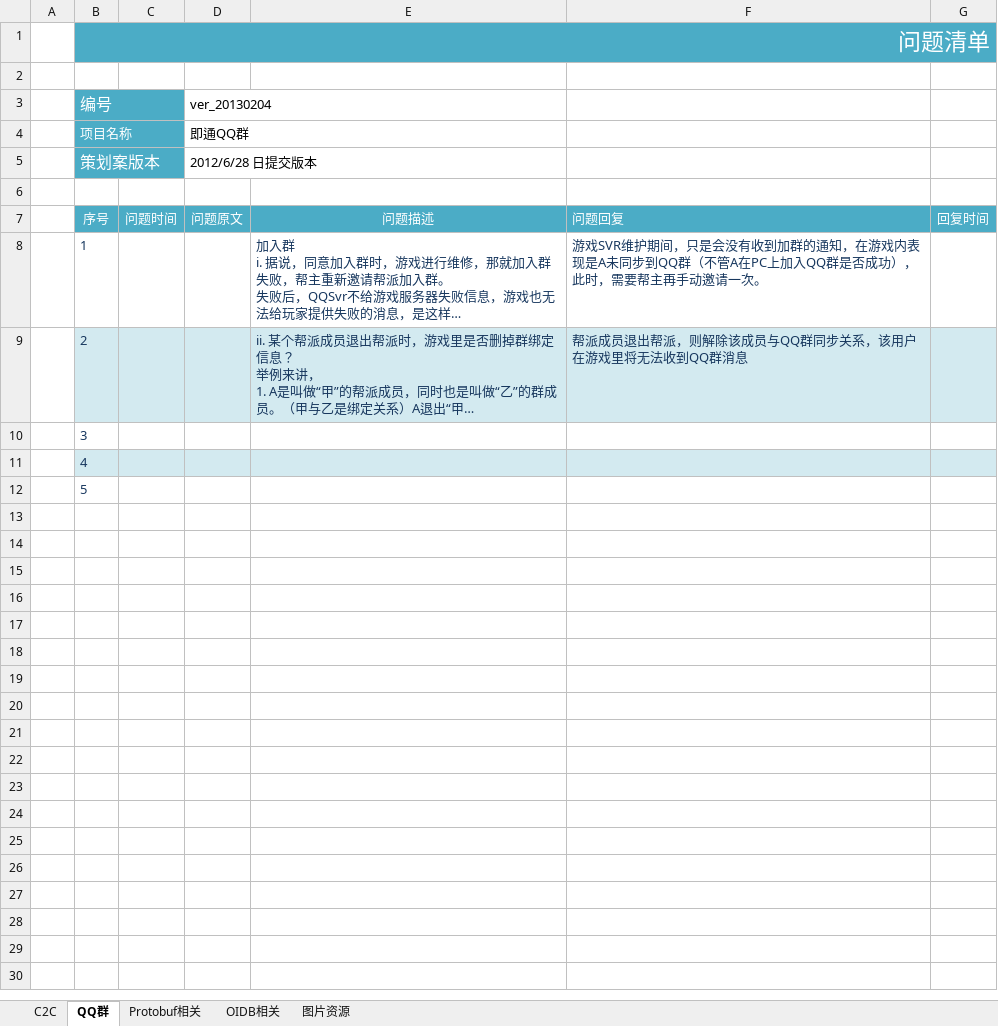
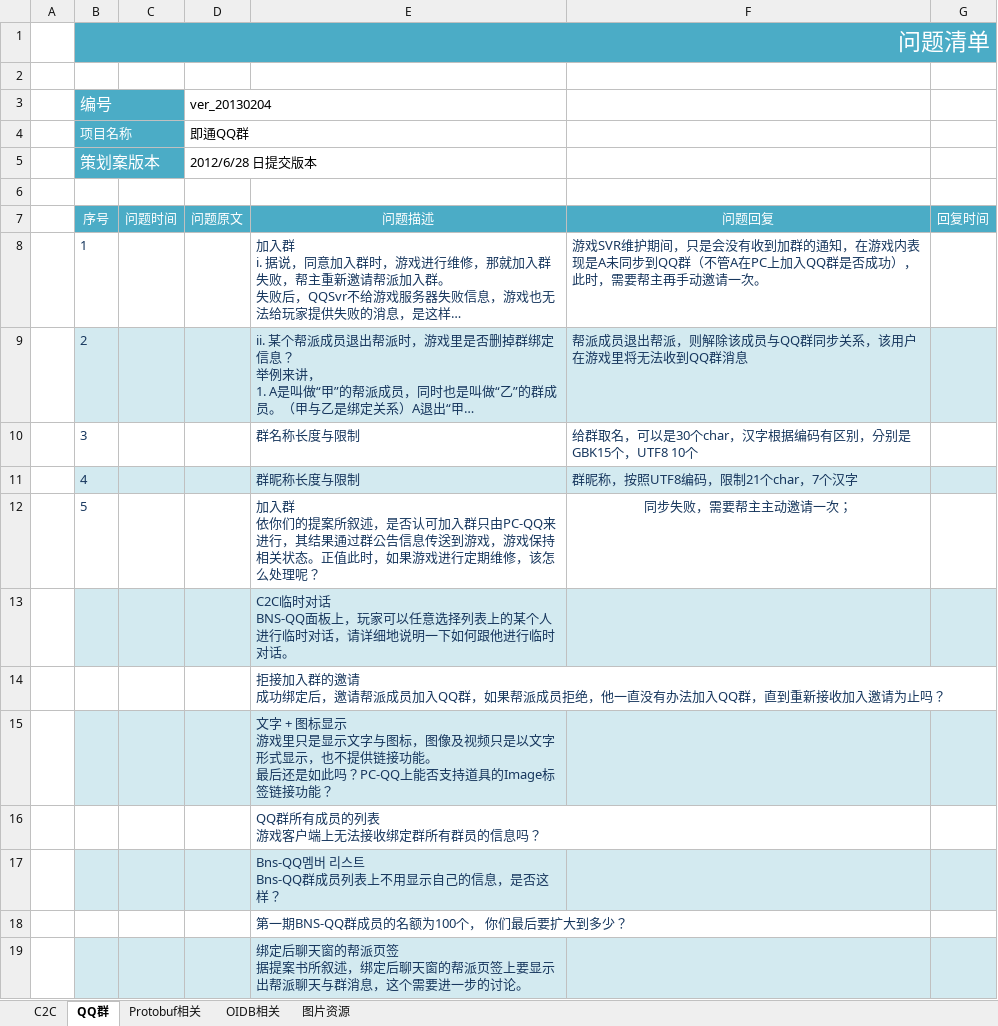
Before and after one commit to avantwang/localization, an Excel workbook: QQ-Q&A-LIST.xlsx, sheet QQ群, drawn as a sheet; long unchanged cells end in …; values as stored, in another font and other column widths than the file's, no borders; removed rows and columns are numbered as before the commit, all else as after; ↵ is a line break in a cell; the diff names each change by its address in the sheet, - before the commit and + after, or states it on an @@ line.

```diff
--- a/QQ-Q&A-LIST.xlsx (sheet QQ群)
+++ b/QQ-Q&A-LIST.xlsx (sheet QQ群)
-F7 alignment: left
+F7 alignment: center
-row 10:  | 3
-row 11:  | 4
-row 12:  | 5
+row 10:  | 3 |  |  | 群名称长度与限制 | 给群取名，可以是30个char，汉字根据编码有区别，分别是GBK15个，UTF8 10个
+row 11:  | 4 |  |  | 群昵称长度与限制 | 群昵称，按照UTF8编码，限制21个char，7个汉字
+row 12:  | 5 |  |  | 加入群 ↵ 依你们的提案所叙述，是否认可加入群只由PC-QQ来进行，其结果通过群公告信息传送到游戏，游戏保持相关状态。正值此时，如果游戏进行定期维修，该怎么处理呢？ | 同步失败，需要帮主主动邀请一次；
+row 13:  |  |  |  | C2C临时对话 ↵ BNS-QQ面板上，玩家可以任意选择列表上的某个人进行临时对话，请详细地说明一下如何跟他进行临时对话。
+row 14:  |  |  |  | 拒接加入群的邀请 ↵ 成功绑定后，邀请帮派成员加入QQ群，如果帮派成员拒绝，他一直没有办法加入QQ群，直到重新接收加入邀请为止吗？
+row 15:  |  |  |  | 文字 + 图标显示 ↵ 游戏里只是显示文字与图标，图像及视频只是以文字形式显示，也不提供链接功能。 ↵ 最后还是如此吗？PC-QQ上能否支持道具的Image标签链接功能？
+row 16:  |  |  |  | QQ群所有成员的列表 ↵ 游戏客户端上无法接收绑定群所有群员的信息吗？
+row 17:  |  |  |  | Bns-QQ멤버 리스트 ↵ Bns-QQ群成员列表上不用显示自己的信息，是否这样？
+row 18:  |  |  |  | 第一期BNS-QQ群成员的名额为100个， 你们最后要扩大到多少？
+row 19:  |  |  |  | 绑定后聊天窗的帮派页签 ↵ 据提案书所叙述，绑定后聊天窗的帮派页签上要显示出帮派聊天与群消息，这个需要进一步的讨论。
```
Also changed, not shown: sheet C2C, sheet Protobuf相关, charts or pictures.
